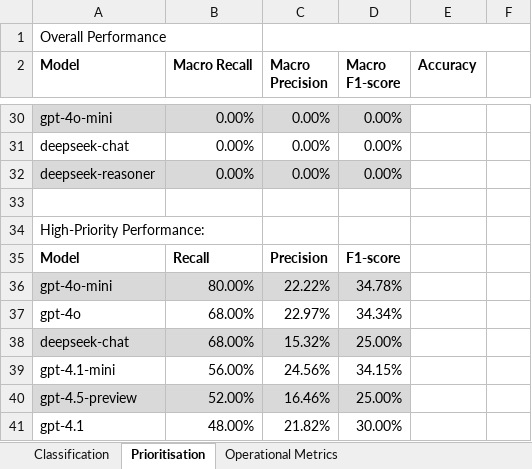
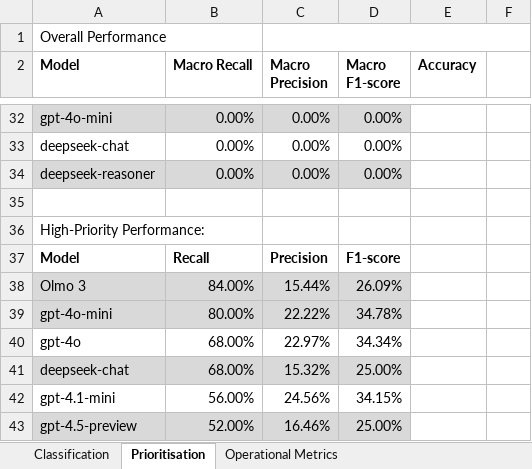
Before and after one commit to c0deing/llm-soc-alert-triage, an Excel workbook: Results/Result_comparison_run_1-8.xlsx, sheet Prioritisation, drawn as a sheet; only a part is shown, gaps mark what is left out; the shorter side is filled out with more unchanged rows; values as stored, in another font and other column widths than the file's, no borders; table styles not drawn; the diff covers the shown part only; the diff names each change by its address in the sheet, - before the commit and + after, or states it on an @@ line.

```diff
--- a/Results/Result_comparison_run_1-8.xlsx (sheet Prioritisation)
+++ b/Results/Result_comparison_run_1-8.xlsx (sheet Prioritisation)
+row 38: Olmo 3 | 84.00% | 15.44% | 26.09%
```
Also changed, not shown: 5 added rows, 1 removed row and 5 moved rows elsewhere in this sheet, sheet Classification, sheet Operational Metrics, formulas that keep their value.
